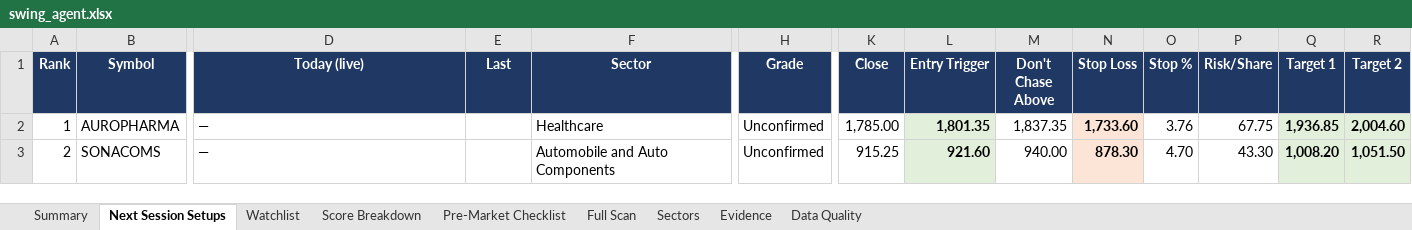
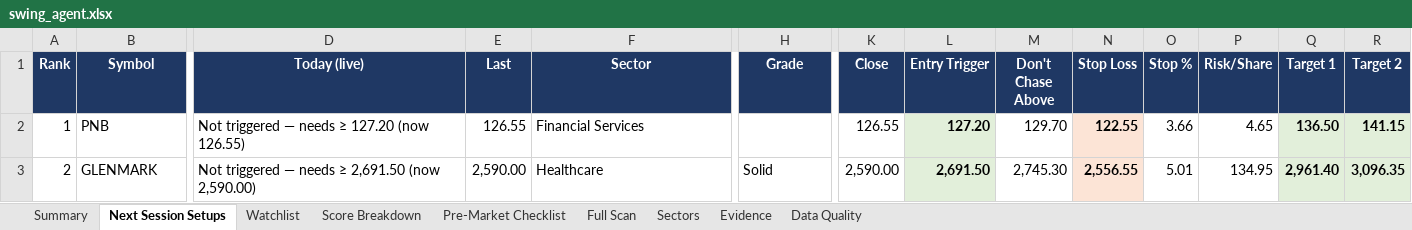
Before and after one commit to KGR1516/Srikanth-swing-trade-agent-fullnse-, an Excel workbook: data/output/swing_agent.xlsx, sheet Next Session Setups, drawn as a sheet; only a part is shown, gaps mark what is left out; values as stored, in another font and other column widths than the file's, no borders; conditional formats not drawn; the diff covers the shown part only; the diff names each change by its address in the sheet, - before the commit and + after, or states it on an @@ line.

```diff
--- a/data/output/swing_agent.xlsx (sheet Next Session Setups)
+++ b/data/output/swing_agent.xlsx (sheet Next Session Setups)
-B2 (Symbol): AUROPHARMA
+B2 (Symbol): PNB
-D2 (Today (live)): —
+D2 (Today (live)): Not triggered — needs ≥ 127.20 (now 126.55)
-E2 (Last): (empty)
+E2 (Last): 126.55
-F2 (Sector): Healthcare
+F2 (Sector): Financial Services
-H2 (Grade): Unconfirmed
+H2 (Grade): (empty)
-K2 (Close): 1,785.00
+K2 (Close): 126.55
-L2 (Entry Trigger): 1,801.35
+L2 (Entry Trigger): 127.20
-M2 (Don't Chase Above): 1,837.35
+M2 (Don't Chase Above): 129.70
-N2 (Stop Loss): 1,733.60
+N2 (Stop Loss): 122.55
-O2 (Stop %): 3.76
+O2 (Stop %): 3.66
-P2 (Risk/Share): 67.75
+P2 (Risk/Share): 4.65
-Q2 (Target 1): 1,936.85
+Q2 (Target 1): 136.50
-R2 (Target 2): 2,004.60
+R2 (Target 2): 141.15
-B3 (Symbol): SONACOMS
+B3 (Symbol): GLENMARK
-D3 (Today (live)): —
+D3 (Today (live)): Not triggered — needs ≥ 2,691.50 (now 2,590.00)
-E3 (Last): (empty)
+E3 (Last): 2,590.00
-F3 (Sector): Automobile and Auto Components
+F3 (Sector): Healthcare
-H3 (Grade): Unconfirmed
+H3 (Grade): Solid
-K3 (Close): 915.25
+K3 (Close): 2,590.00
-L3 (Entry Trigger): 921.60
+L3 (Entry Trigger): 2,691.50
-M3 (Don't Chase Above): 940.00
+M3 (Don't Chase Above): 2,745.30
-N3 (Stop Loss): 878.30
+N3 (Stop Loss): 2,556.55
-O3 (Stop %): 4.70
+O3 (Stop %): 5.01
-P3 (Risk/Share): 43.30
+P3 (Risk/Share): 134.95
-Q3 (Target 1): 1,008.20
+Q3 (Target 1): 2,961.40
-R3 (Target 2): 1,051.50
+R3 (Target 2): 3,096.35
```
Also changed, not shown: 120 edited cells elsewhere in this sheet, sheet Full Scan, sheet Evidence, sheet Data Quality, sheet Score Breakdown, sheet Watchlist, sheet Sectors, 2 more sheets, 4 other files.
